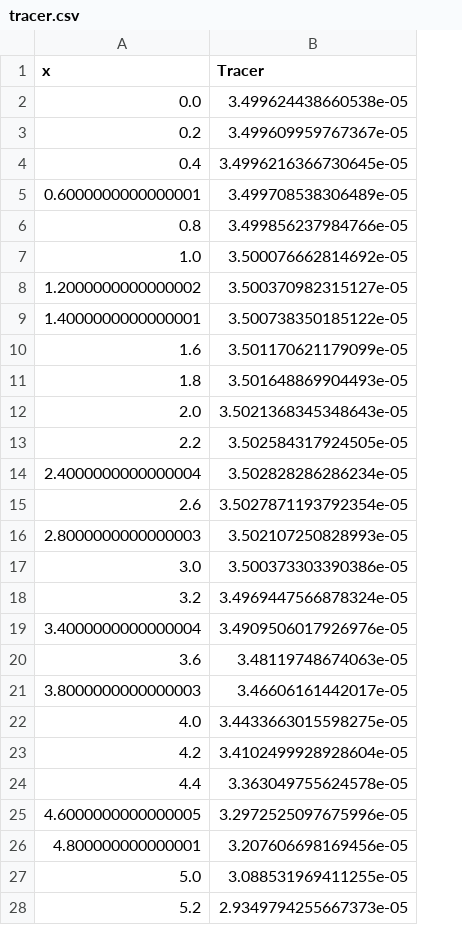
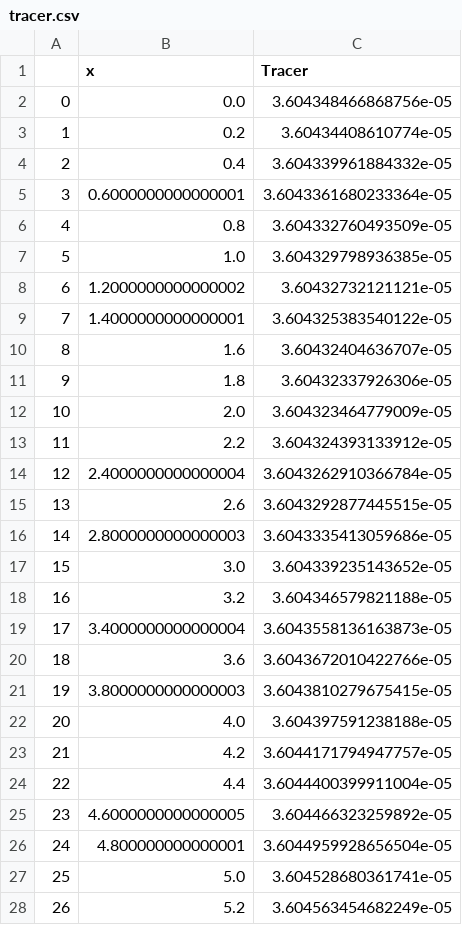
Before and after one commit to thetisproject/thetis, a CSV file: examples/migrating_trench/tracer.csv, drawn as a sheet; only a part is shown; addresses are those after the commit; the diff covers the shown part only; the diff names each change by its address in the sheet, - before the commit and + after, or states it on an @@ line.

```diff
--- a/examples/migrating_trench/tracer.csv
+++ b/examples/migrating_trench/tracer.csv
+column A, rows 2-28: 0 | 1 | 2 | 3 | 4 | 5 | 6 | 7 | 8 | 9 | 10 | 11 | 12 | 13 | 14 | 15 | 16 | 17 | 18 | 19 | 20 | 21 | 22 | 23 | 24 | 25 | 26
-C2 (Tracer): 3.499624438660538e-05
+C2 (Tracer): 3.604348466868756e-05
-C3 (Tracer): 3.499609959767367e-05
+C3 (Tracer): 3.60434408610774e-05
-C4 (Tracer): 3.4996216366730645e-05
+C4 (Tracer): 3.604339961884332e-05
-C5 (Tracer): 3.499708538306489e-05
+C5 (Tracer): 3.6043361680233364e-05
-C6 (Tracer): 3.499856237984766e-05
+C6 (Tracer): 3.604332760493509e-05
-C7 (Tracer): 3.500076662814692e-05
+C7 (Tracer): 3.604329798936385e-05
-C8 (Tracer): 3.500370982315127e-05
+C8 (Tracer): 3.60432732121121e-05
-C9 (Tracer): 3.500738350185122e-05
+C9 (Tracer): 3.604325383540122e-05
-C10 (Tracer): 3.501170621179099e-05
+C10 (Tracer): 3.60432404636707e-05
-C11 (Tracer): 3.501648869904493e-05
+C11 (Tracer): 3.60432337926306e-05
-C12 (Tracer): 3.5021368345348643e-05
+C12 (Tracer): 3.604323464779009e-05
-C13 (Tracer): 3.502584317924505e-05
+C13 (Tracer): 3.604324393133912e-05
-C14 (Tracer): 3.502828286286234e-05
+C14 (Tracer): 3.6043262910366784e-05
-C15 (Tracer): 3.5027871193792354e-05
+C15 (Tracer): 3.6043292877445515e-05
-C16 (Tracer): 3.502107250828993e-05
+C16 (Tracer): 3.6043335413059686e-05
-C17 (Tracer): 3.500373303390386e-05
+C17 (Tracer): 3.604339235143652e-05
-C18 (Tracer): 3.4969447566878324e-05
+C18 (Tracer): 3.604346579821188e-05
-C19 (Tracer): 3.4909506017926976e-05
+C19 (Tracer): 3.6043558136163873e-05
-C20 (Tracer): 3.48119748674063e-05
+C20 (Tracer): 3.6043672010422766e-05
-C21 (Tracer): 3.46606161442017e-05
+C21 (Tracer): 3.6043810279675415e-05
-C22 (Tracer): 3.4433663015598275e-05
+C22 (Tracer): 3.604397591238188e-05
-C23 (Tracer): 3.4102499928928604e-05
+C23 (Tracer): 3.6044171794947757e-05
-C24 (Tracer): 3.363049755624578e-05
+C24 (Tracer): 3.6044400399911004e-05
-C25 (Tracer): 3.2972525097675996e-05
+C25 (Tracer): 3.604466323259892e-05
-C26 (Tracer): 3.207606698169456e-05
+C26 (Tracer): 3.6044959928656504e-05
-C27 (Tracer): 3.088531969411255e-05
+C27 (Tracer): 3.604528680361741e-05
-C28 (Tracer): 2.9349794255667373e-05
+C28 (Tracer): 3.604563454682249e-05
```
Also changed, not shown: 53 edited cells elsewhere in this file, 5 other files.
